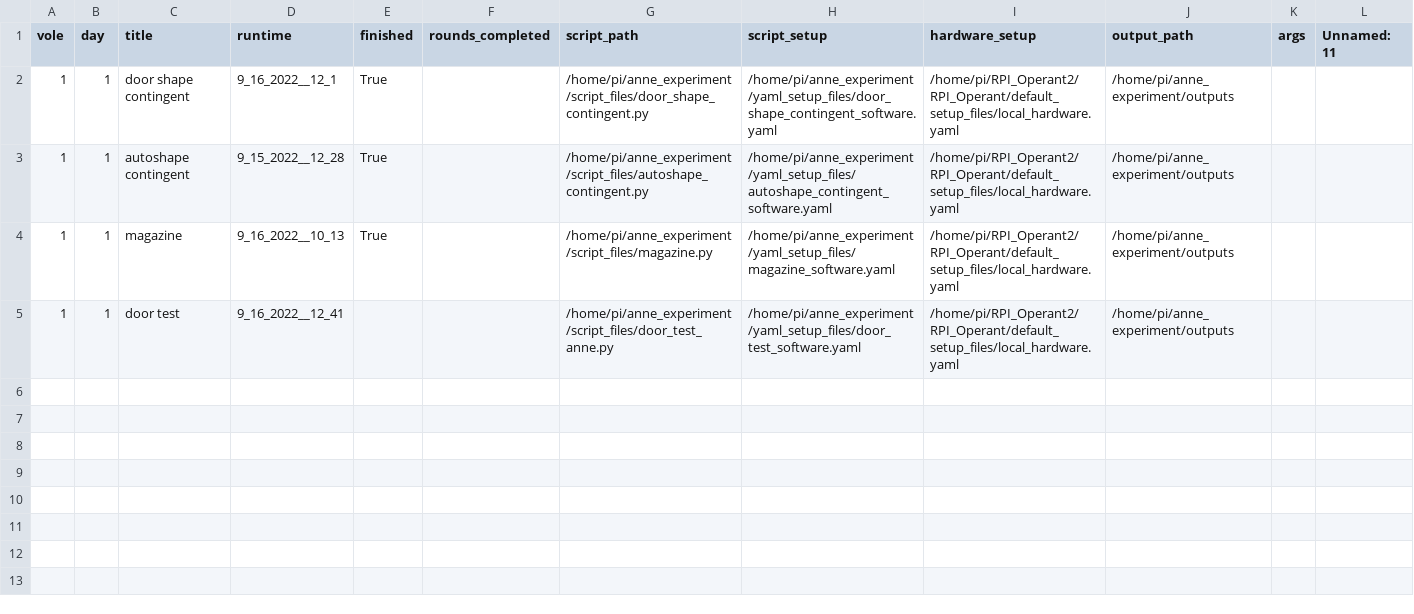
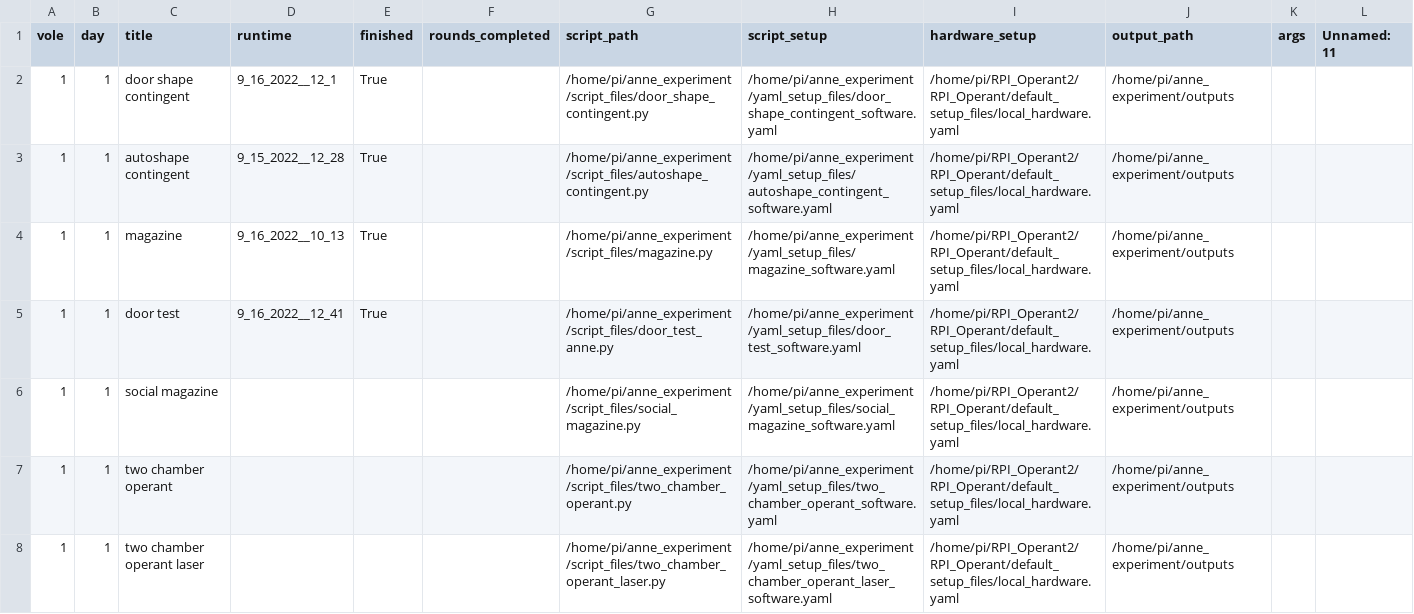
Before and after one commit to dprotter/anne_experiment, a CSV file: csv_input_files/experiments.csv, drawn as a sheet.

Commit message:
experiments input file updated with new scripts

```diff
--- a/csv_input_files/experiments.csv
+++ b/csv_input_files/experiments.csv
@@ -4,2 +4,5 @@ vole,day,title,runtime,finished,rounds_completed,script_path,script_setup,hardwa
 1,1,magazine,9_16_2022__10_13,True,,/home/pi/anne_experiment/script_files/magazine.py,/home/pi/anne_experiment/yaml_setup_files/magazine_software.yaml,/home/pi/RPI_Operant2/RPI_Operant/default_setup_files/local_hardware.yaml,/home/pi/anne_experiment/outputs,,
-1,1,door test,9_16_2022__12_41,,,/home/pi/anne_experiment/script_files/door_test_anne.py,/home/pi/anne_experiment/yaml_setup_files/door_test_software.yaml,/home/pi/RPI_Operant2/RPI_Operant/default_setup_files/local_hardware.yaml,/home/pi/anne_experiment/outputs,,
+1,1,door test,9_16_2022__12_41,True,,/home/pi/anne_experiment/script_files/door_test_anne.py,/home/pi/anne_experiment/yaml_setup_files/door_test_software.yaml,/home/pi/RPI_Operant2/RPI_Operant/default_setup_files/local_hardware.yaml,/home/pi/anne_experiment/outputs,,
+1,1,social magazine,,,,/home/pi/anne_experiment/script_files/social_magazine.py,/home/pi/anne_experiment/yaml_setup_files/social_magazine_software.yaml,/home/pi/RPI_Operant2/RPI_Operant/default_setup_files/local_hardware.yaml,/home/pi/anne_experiment/outputs,,
+1,1,"two chamber operant ",,,,/home/pi/anne_experiment/script_files/two_chamber_operant.py,/home/pi/anne_experiment/yaml_setup_files/two_chamber_operant_software.yaml,/home/pi/RPI_Operant2/RPI_Operant/default_setup_files/local_hardware.yaml,/home/pi/anne_experiment/outputs,,
+1,1,two chamber operant laser,,,,/home/pi/anne_experiment/script_files/two_chamber_operant_laser.py,/home/pi/anne_experiment/yaml_setup_files/two_chamber_operant_laser_software.yaml,/home/pi/RPI_Operant2/RPI_Operant/default_setup_files/local_hardware.yaml,/home/pi/anne_experiment/outputs,,
```
